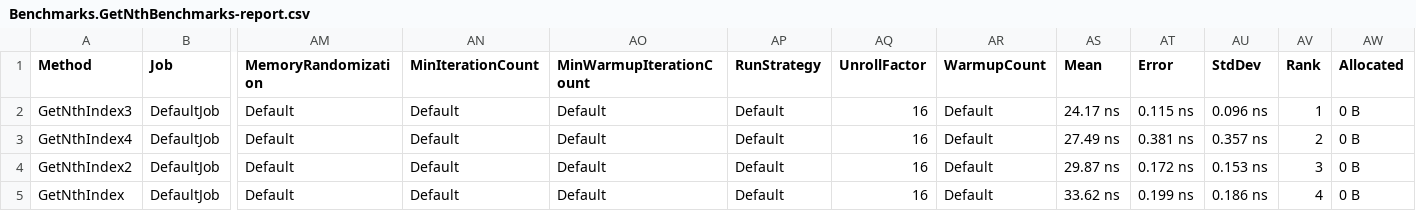
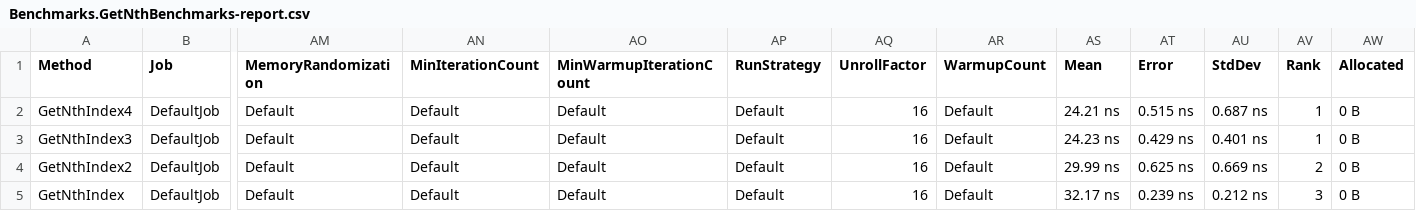
Before and after one commit to chrhodes/VNCLogViewer, a CSV file: Benchmarks/BenchmarkDotNet.Artifacts/results/Benchmarks.GetNthBenchmarks-report.csv, drawn as a sheet; only a part is shown, gaps mark what is left out; removed rows and columns are numbered as before the commit, all else as after; rows hold the shown columns only; the diff names each change by its address in the sheet, - before the commit and + after, or states it on an @@ line.

```diff
--- a/Benchmarks/BenchmarkDotNet.Artifacts/results/Benchmarks.GetNthBenchmarks-report.csv
+++ b/Benchmarks/BenchmarkDotNet.Artifacts/results/Benchmarks.GetNthBenchmarks-report.csv
+row 2: GetNthIndex4 | DefaultJob | Default | Default | Default | Default | 16 | Default | 24.21 ns | 0.515 ns | 0.687 ns | 1 | 0 B
-AS3 (Mean): 24.17 ns
+AS3 (Mean): 24.23 ns
-AT3 (Error): 0.115 ns
+AT3 (Error): 0.429 ns
-AU3 (StdDev): 0.096 ns
+AU3 (StdDev): 0.401 ns
-row 3: GetNthIndex4 | DefaultJob | Default | Default | Default | Default | 16 | Default | 27.49 ns | 0.381 ns | 0.357 ns | 2 | 0 B
-AS4 (Mean): 29.87 ns
+AS4 (Mean): 29.99 ns
-AT4 (Error): 0.172 ns
+AT4 (Error): 0.625 ns
-AU4 (StdDev): 0.153 ns
+AU4 (StdDev): 0.669 ns
-AV4 (Rank): 3
+AV4 (Rank): 2
-AS5 (Mean): 33.62 ns
+AS5 (Mean): 32.17 ns
-AT5 (Error): 0.199 ns
+AT5 (Error): 0.239 ns
-AU5 (StdDev): 0.186 ns
+AU5 (StdDev): 0.212 ns
-AV5 (Rank): 4
+AV5 (Rank): 3
```
Also changed, not shown: 18 other files.
